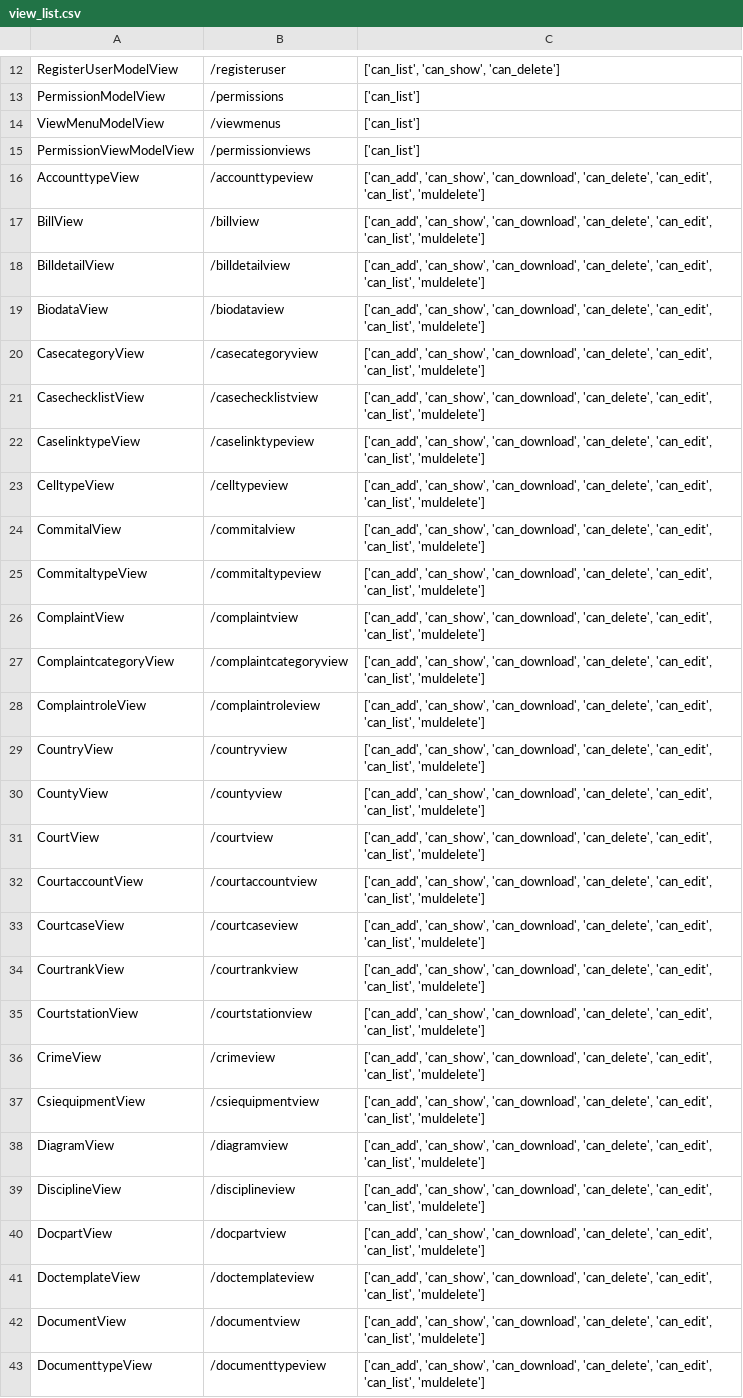
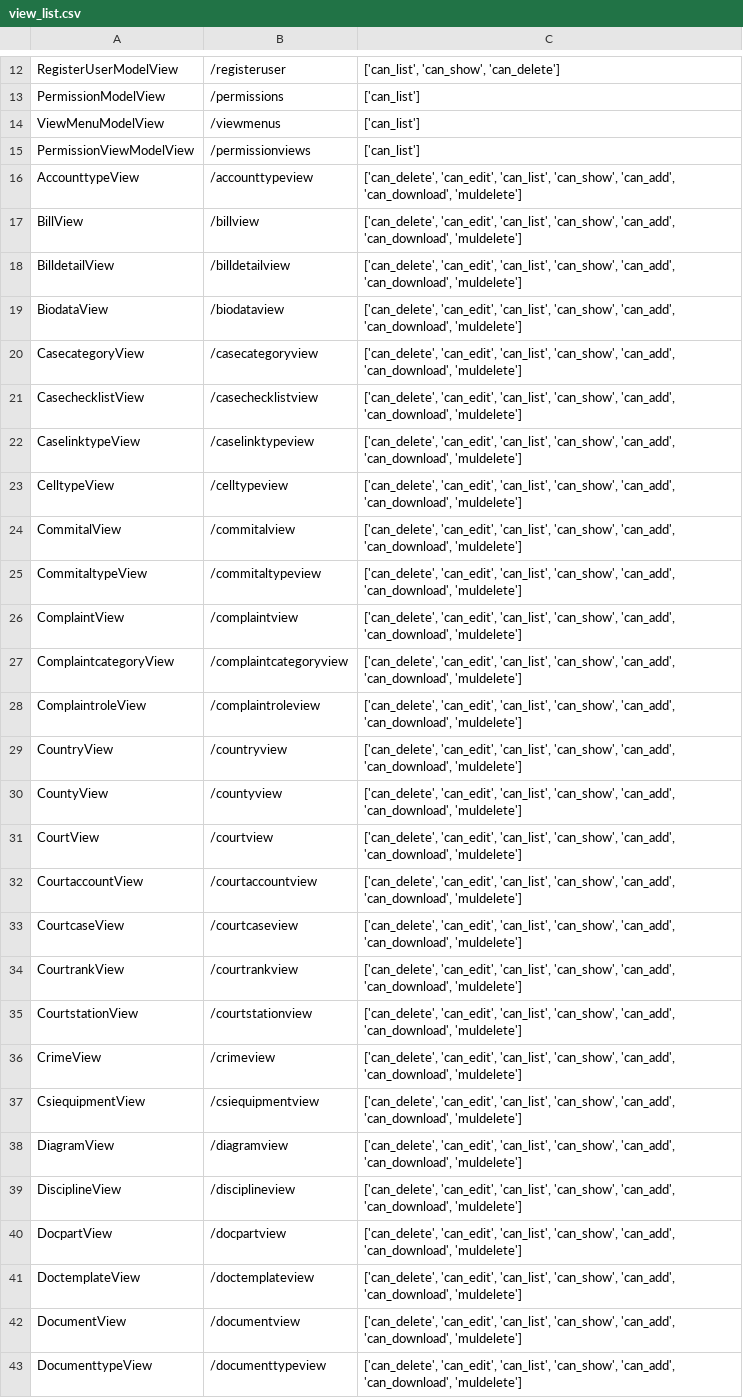
Before and after one commit to craftdata/iecms, a CSV file: view_list.csv, drawn as a sheet; only a part is shown, gaps mark what is left out; the diff covers the shown part only; the diff names each change by its address in the sheet, - before the commit and + after, or states it on an @@ line.

```diff
--- a/view_list.csv
+++ b/view_list.csv
-C16:C43: ['can_add', 'can_show', 'can_download', 'can_delete', 'can_edit', 'can_list', 'muldelete']
+C16:C43: ['can_delete', 'can_edit', 'can_list', 'can_show', 'can_add', 'can_download', 'muldelete']
```
Also changed, not shown: 61 edited cells elsewhere in this file, 15 other files.
